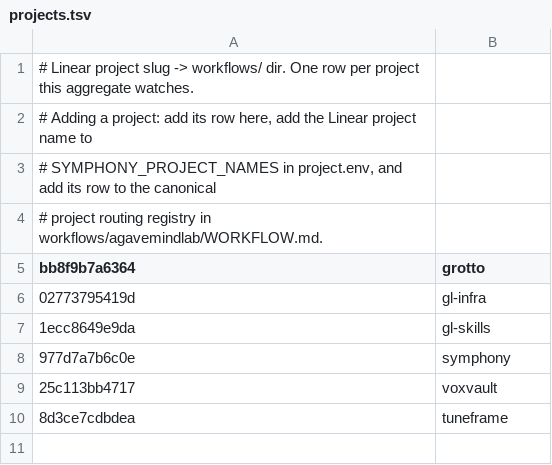
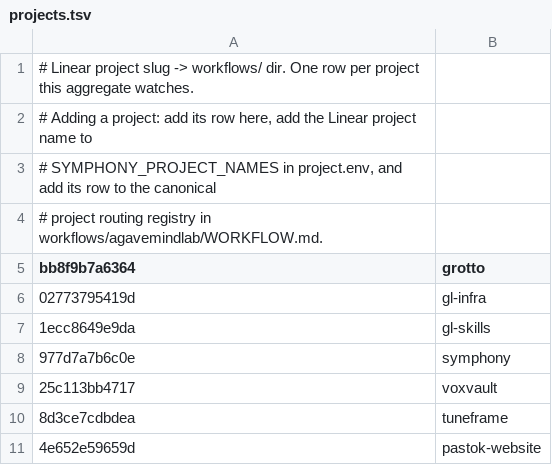
Before and after one commit to agavemindlab/symphony, a TSV file: workflows/grandline/projects.tsv, drawn as a sheet; the diff names each change by its address in the sheet, - before the commit and + after, or states it on an @@ line.

```diff
--- a/workflows/grandline/projects.tsv
+++ b/workflows/grandline/projects.tsv
+row 11: 4e652e59659d | pastok-website
```
Also changed, not shown: 9 other files.
